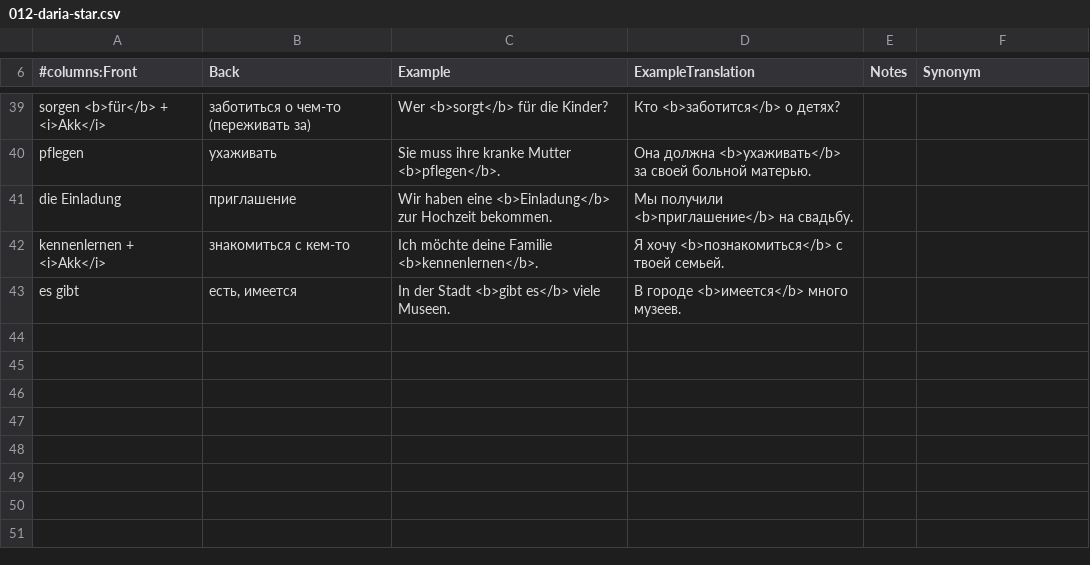
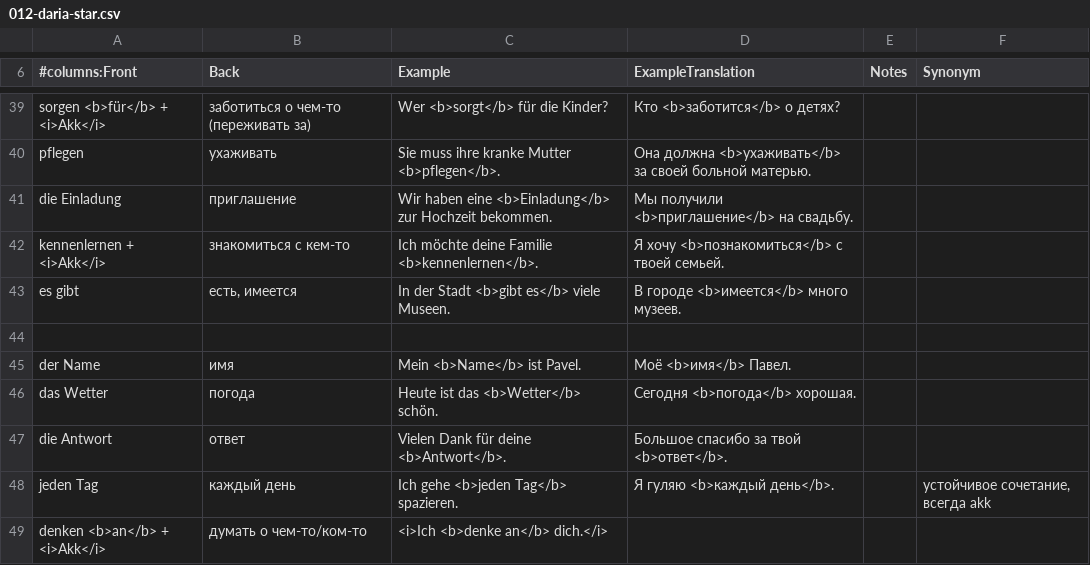
Before and after one commit to thebix/anki, a CSV file: app/anki/import/012-daria-star.csv, drawn as a sheet; only a part is shown, gaps mark what is left out; the diff names each change by its address in the sheet, - before the commit and + after, or states it on an @@ line.

Commit message:
chore(anki): new words

```diff
--- a/app/anki/import/012-daria-star.csv
+++ b/app/anki/import/012-daria-star.csv
+row 44: (empty)
+row 45: der Name | имя | Mein <b>Name</b> ist Pavel. | Моё <b>имя</b> Павел.
+row 46: das Wetter | погода | Heute ist das <b>Wetter</b> schön. | Сегодня <b>погода</b> хорошая.
+row 47: die Antwort | ответ | Vielen Dank für deine <b>Antwort</b>. | Большое спасибо за твой <b>ответ</b>.
+row 48: jeden Tag | каждый день | Ich gehe <b>jeden Tag</b> spazieren. | Я гуляю <b>каждый день</b>. |  | устойчивое сочетание, всегда akk
+row 49: denken <b>an</b> + <i>Akk</i> | думать о чем-то/ком-то | <i>Ich <b>denke an</b> dich.</i>
```
Also changed, not shown: app/anki/import/009-daria.csv, app/anki/import/016-exam-b1-book-words.csv, 1 other file.
